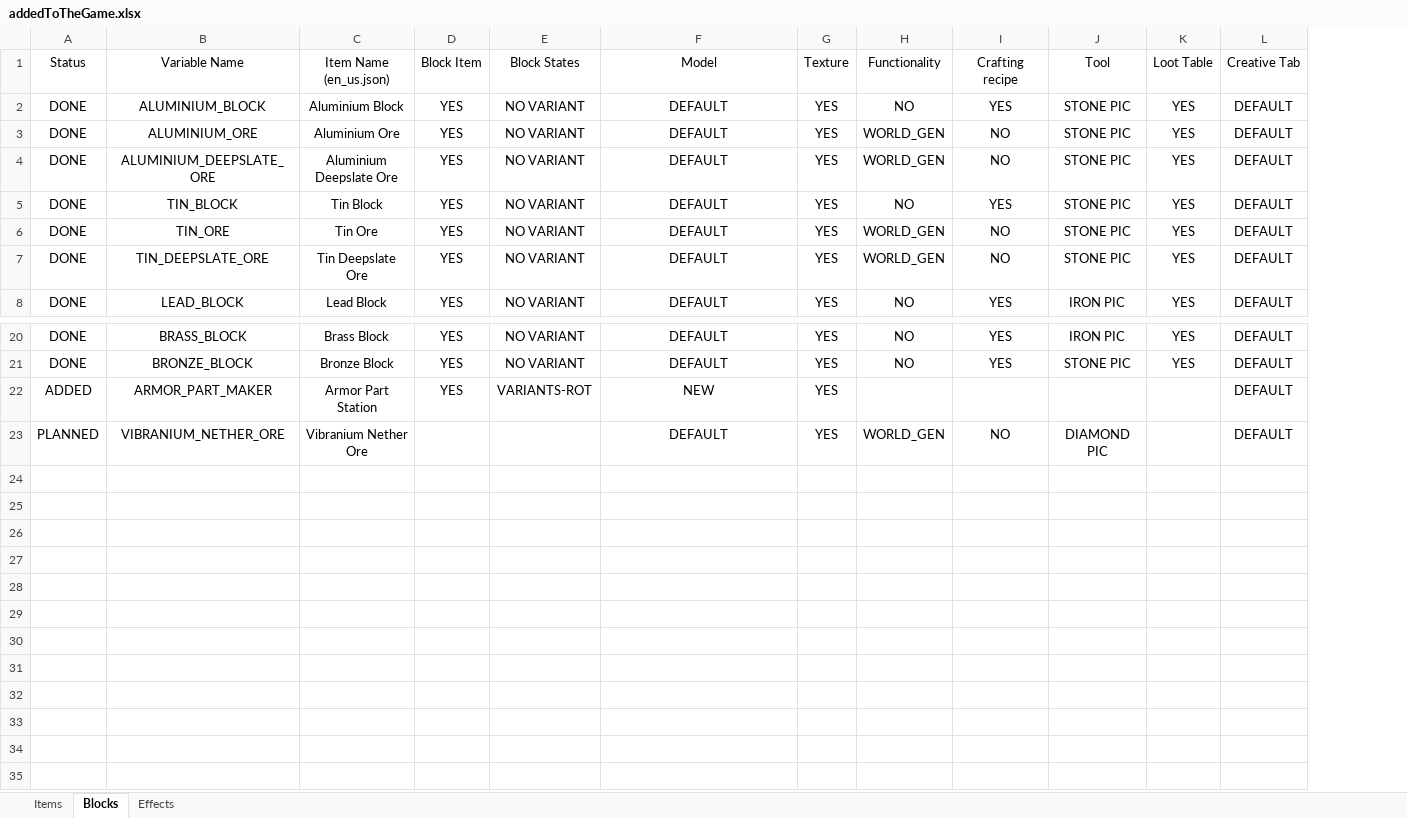
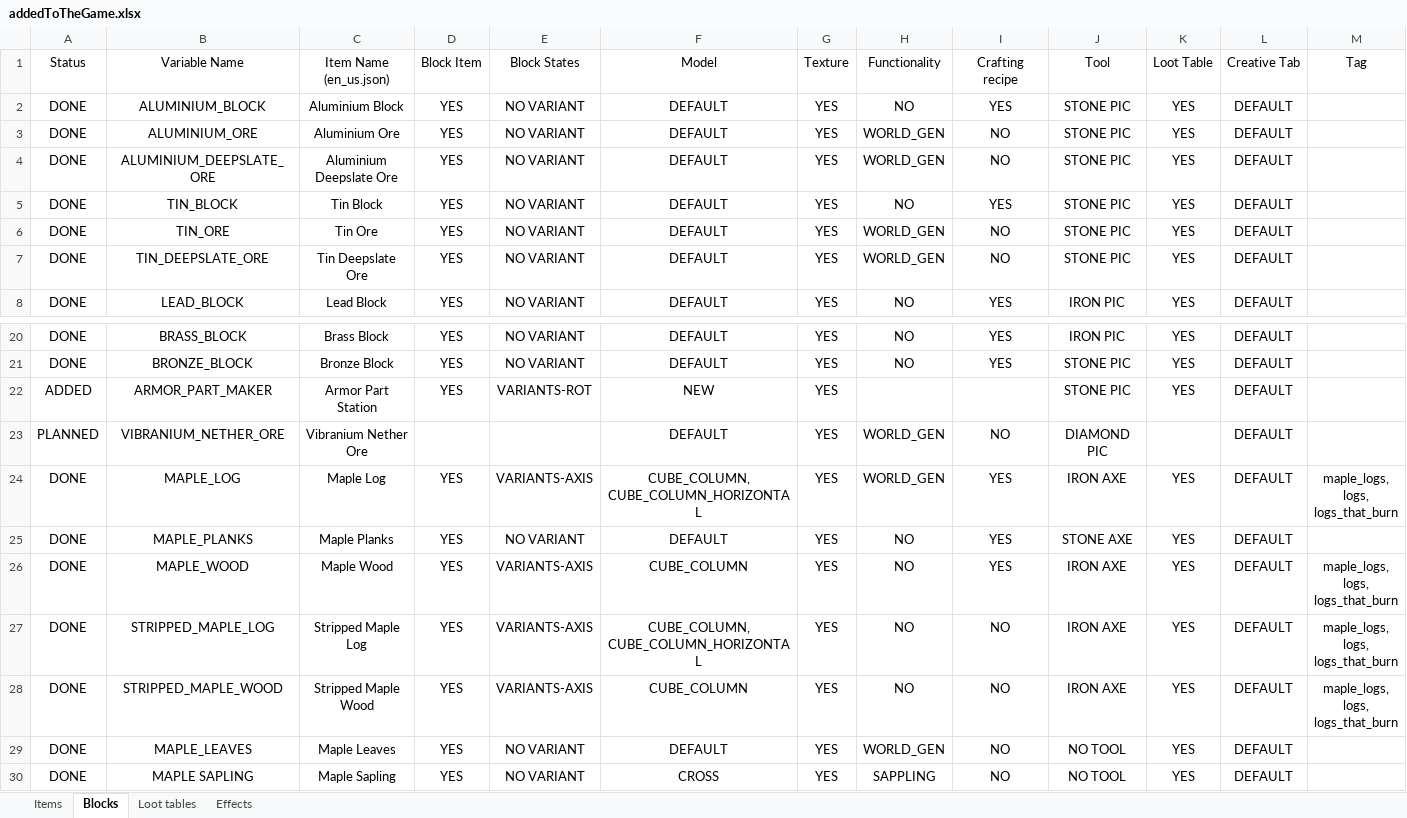
Before and after one commit to tudorcoroian17/ArmorTinkersMod_1.18.2, an Excel workbook: docs/spreadsheets/addedToTheGame.xlsx, sheet Blocks, drawn as a sheet; only a part is shown, gaps mark what is left out; values as stored, in another font and other column widths than the file's, no borders; table styles not drawn; ↵ is a line break in a cell; the diff names each change by its address in the sheet, - before the commit and + after, or states it on an @@ line.

Commit message:
Updated Maple Tree Generation (full)

```diff
--- a/docs/spreadsheets/addedToTheGame.xlsx (sheet Blocks)
+++ b/docs/spreadsheets/addedToTheGame.xlsx (sheet Blocks)
+sheet tab: Loot tables
+column M, row 1: Tag
-J22: (empty)
+J22: STONE PIC
-K22: (empty)
+K22: YES
+row 24: DONE | MAPLE_LOG | Maple Log | YES | VARIANTS-AXIS | CUBE_COLUMN, CUBE_COLUMN_HORIZONTAL | YES | WORLD_GEN | YES | IRON AXE | YES | DEFAULT | maple_logs, ↵ logs, ↵ logs_that_burn
+row 25: DONE | MAPLE_PLANKS | Maple Planks | YES | NO VARIANT | DEFAULT | YES | NO | YES | STONE AXE | YES | DEFAULT
+row 26: DONE | MAPLE_WOOD | Maple Wood | YES | VARIANTS-AXIS | CUBE_COLUMN | YES | NO | YES | IRON AXE | YES | DEFAULT | maple_logs, ↵ logs, ↵ logs_that_burn
+row 27: DONE | STRIPPED_MAPLE_LOG | Stripped Maple Log | YES | VARIANTS-AXIS | CUBE_COLUMN, CUBE_COLUMN_HORIZONTAL | YES | NO | NO | IRON AXE | YES | DEFAULT | maple_logs, ↵ logs, ↵ logs_that_burn
+row 28: DONE | STRIPPED_MAPLE_WOOD | Stripped Maple Wood | YES | VARIANTS-AXIS | CUBE_COLUMN | YES | NO | NO | IRON AXE | YES | DEFAULT | maple_logs, ↵ logs, ↵ logs_that_burn
+row 29: DONE | MAPLE_LEAVES | Maple Leaves | YES | NO VARIANT | DEFAULT | YES | WORLD_GEN | NO | NO TOOL | YES | DEFAULT
+row 30: DONE | MAPLE SAPLING | Maple Sapling | YES | NO VARIANT | CROSS | YES | SAPPLING | NO | NO TOOL | YES | DEFAULT
```
Also changed, not shown: sheet Items, 1 other file.
